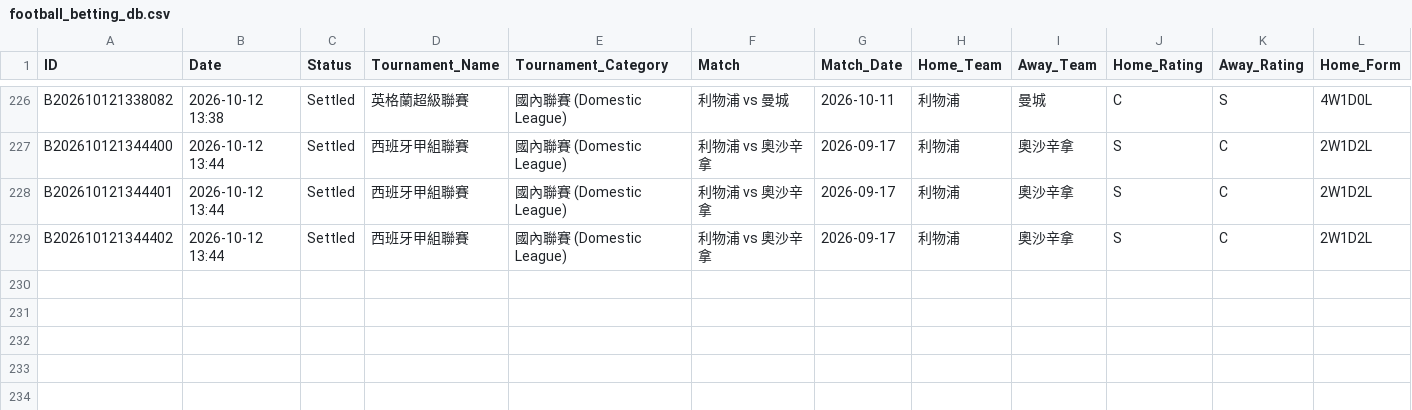
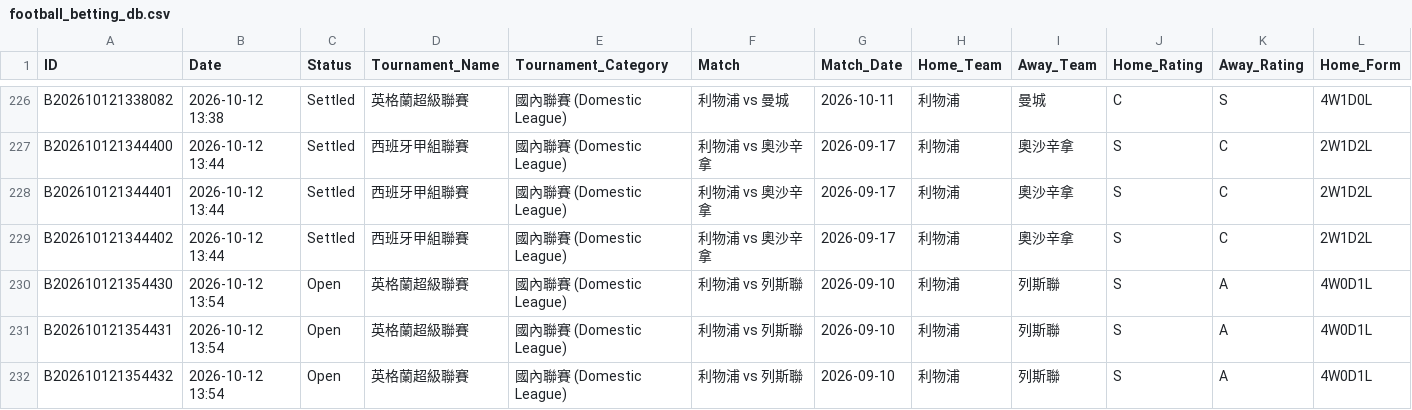
Before and after one commit to tipsme98/FB-app, a CSV file: football_betting_db.csv, drawn as a sheet; only a part is shown, gaps mark what is left out; rows hold the shown columns only; the diff names each change by its address in the sheet, - before the commit and + after, or states it on an @@ line.

Commit message:
Auto-update football_betting_db.csv via Streamlit App [2026-10-12 13:54:44]

```diff
--- a/football_betting_db.csv
+++ b/football_betting_db.csv
+row 230: B202610121354430 | 2026-10-12 13:54 | Open | 英格蘭超級聯賽 | 國內聯賽 (Domestic League) | 利物浦 vs 列斯聯 | 2026-09-10 | 利物浦 | 列斯聯 | S | A | 4W0D1L
+row 231: B202610121354431 | 2026-10-12 13:54 | Open | 英格蘭超級聯賽 | 國內聯賽 (Domestic League) | 利物浦 vs 列斯聯 | 2026-09-10 | 利物浦 | 列斯聯 | S | A | 4W0D1L
+row 232: B202610121354432 | 2026-10-12 13:54 | Open | 英格蘭超級聯賽 | 國內聯賽 (Domestic League) | 利物浦 vs 列斯聯 | 2026-09-10 | 利物浦 | 列斯聯 | S | A | 4W0D1L
```
